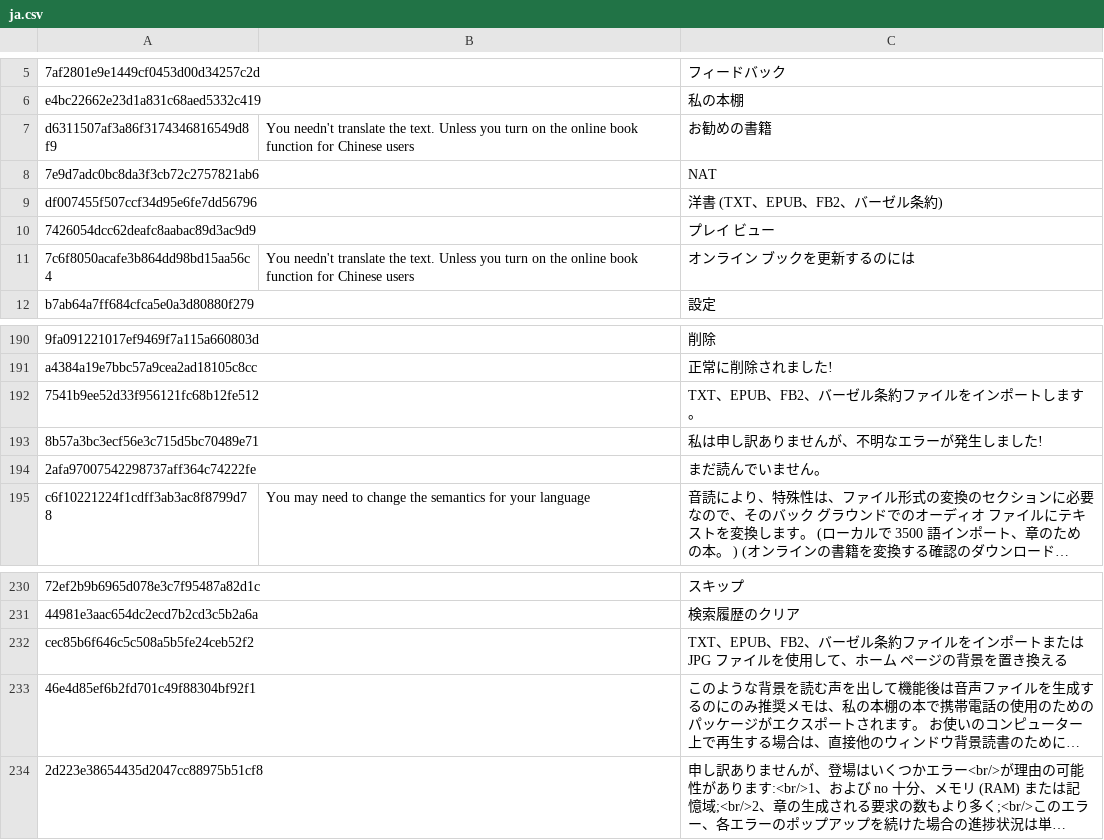
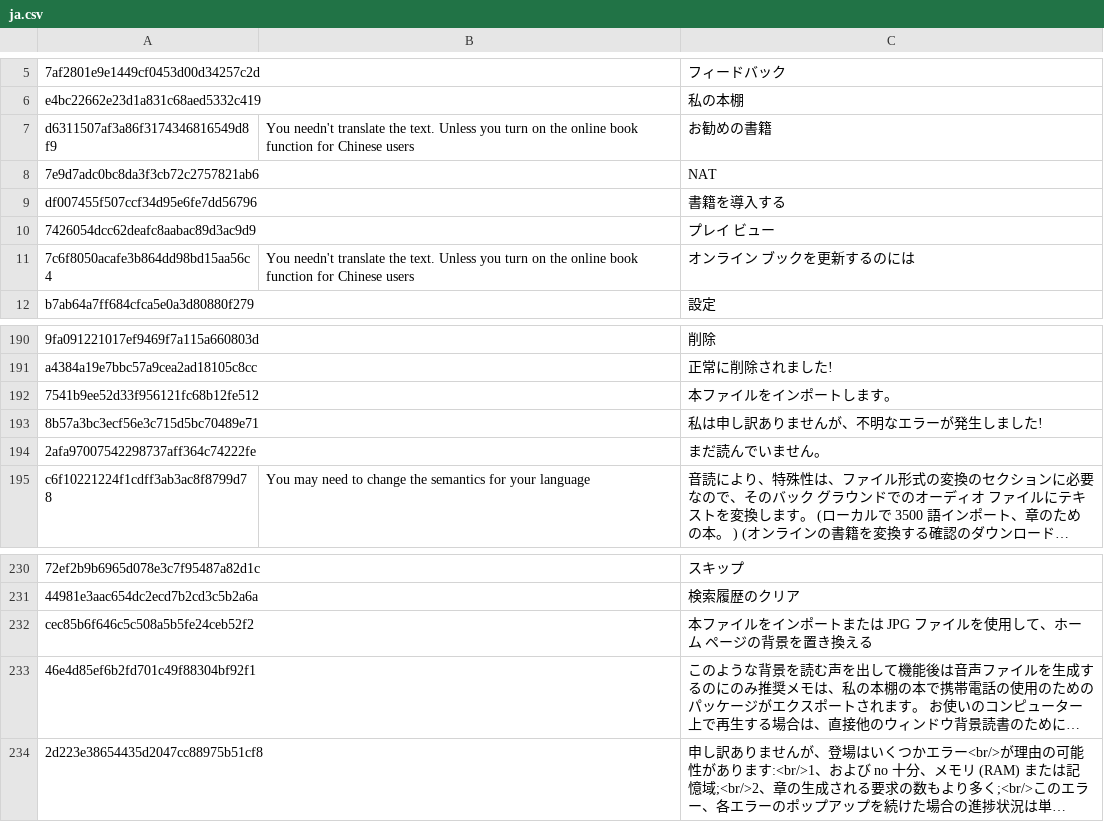
Before and after one commit to yinyue200/FlyReaderTranslation, a CSV file: FlyReaderMultilingualResourcesSolution/WebApplication1/ja.csv, drawn as a sheet; only a part is shown, gaps mark what is left out; long unchanged cells end in …; the diff names each change by its address in the sheet, - before the commit and + after, or states it on an @@ line.

```diff
--- a/FlyReaderMultilingualResourcesSolution/WebApplication1/ja.csv
+++ b/FlyReaderMultilingualResourcesSolution/WebApplication1/ja.csv
-C9: 洋書 (TXT、EPUB、FB2、バーゼル条約)
+C9: 書籍を導入する
-C192: TXT、EPUB、FB2、バーゼル条約ファイルをインポートします。
+C192: 本ファイルをインポートします。
-C232: TXT、EPUB、FB2、バーゼル条約ファイル…
+C232: 本ファイル…
```
Also changed, not shown: FlyReaderMultilingualResourcesSolution/WebApplication1/ar.csv, FlyReaderMultilingualResourcesSolution/WebApplication1/da.csv, 21 other files.
